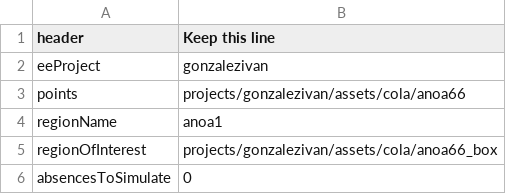
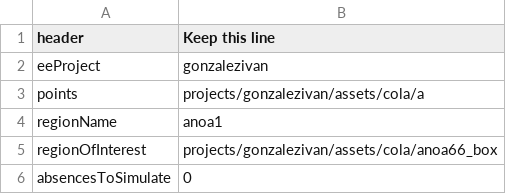
Before and after one commit to connectingLandscapes/cola, a CSV file: inst/ee/params.csv, drawn as a sheet; only a part is shown.

```diff
--- a/inst/ee/params.csv
+++ b/inst/ee/params.csv
@@ -2,3 +2,3 @@ header,Keep this line
 eeProject,gonzalezivan
-points,projects/gonzalezivan/assets/cola/anoa66
+points,projects/gonzalezivan/assets/cola/a
 regionName,anoa1
```
Also changed, not shown: inst/ee/params_train.csv, 7 other files.
